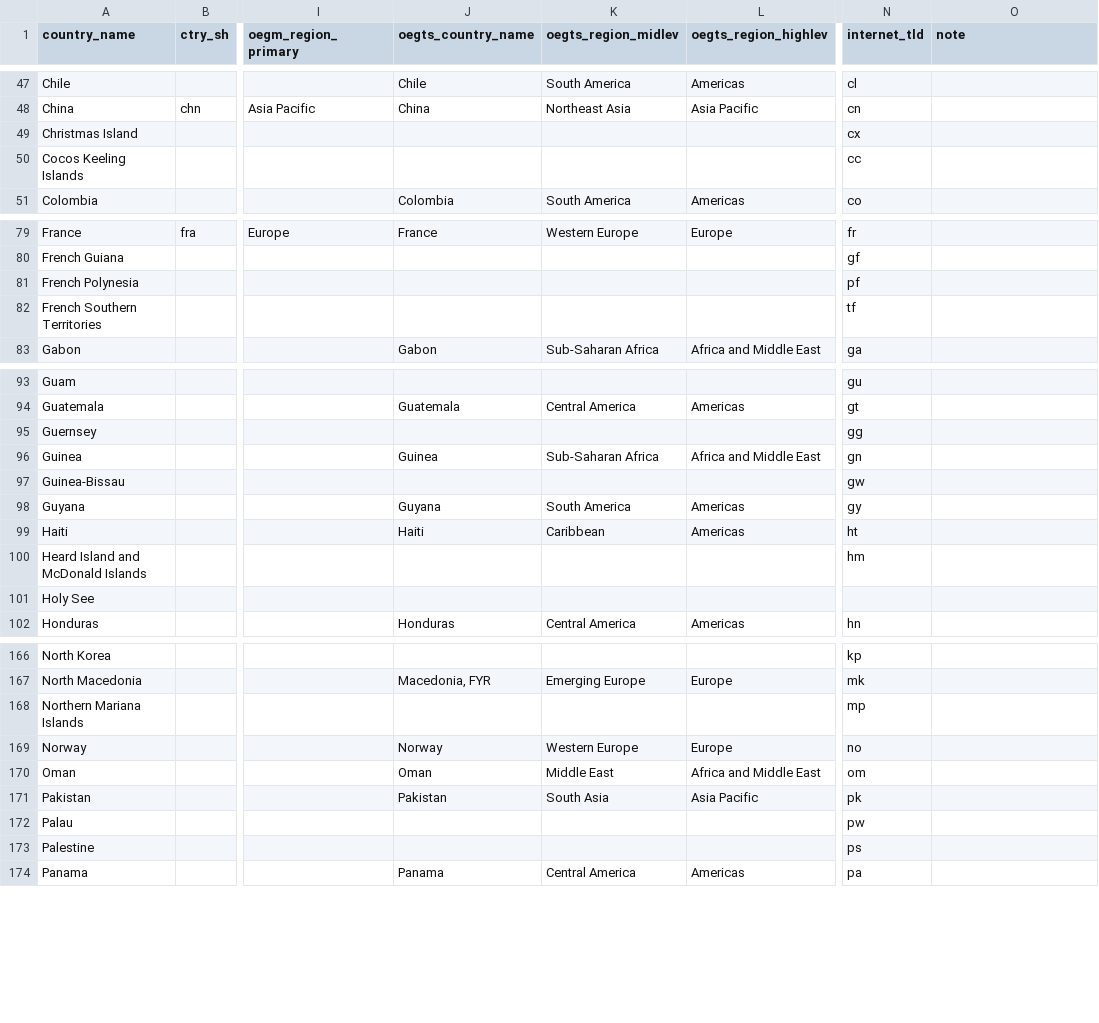
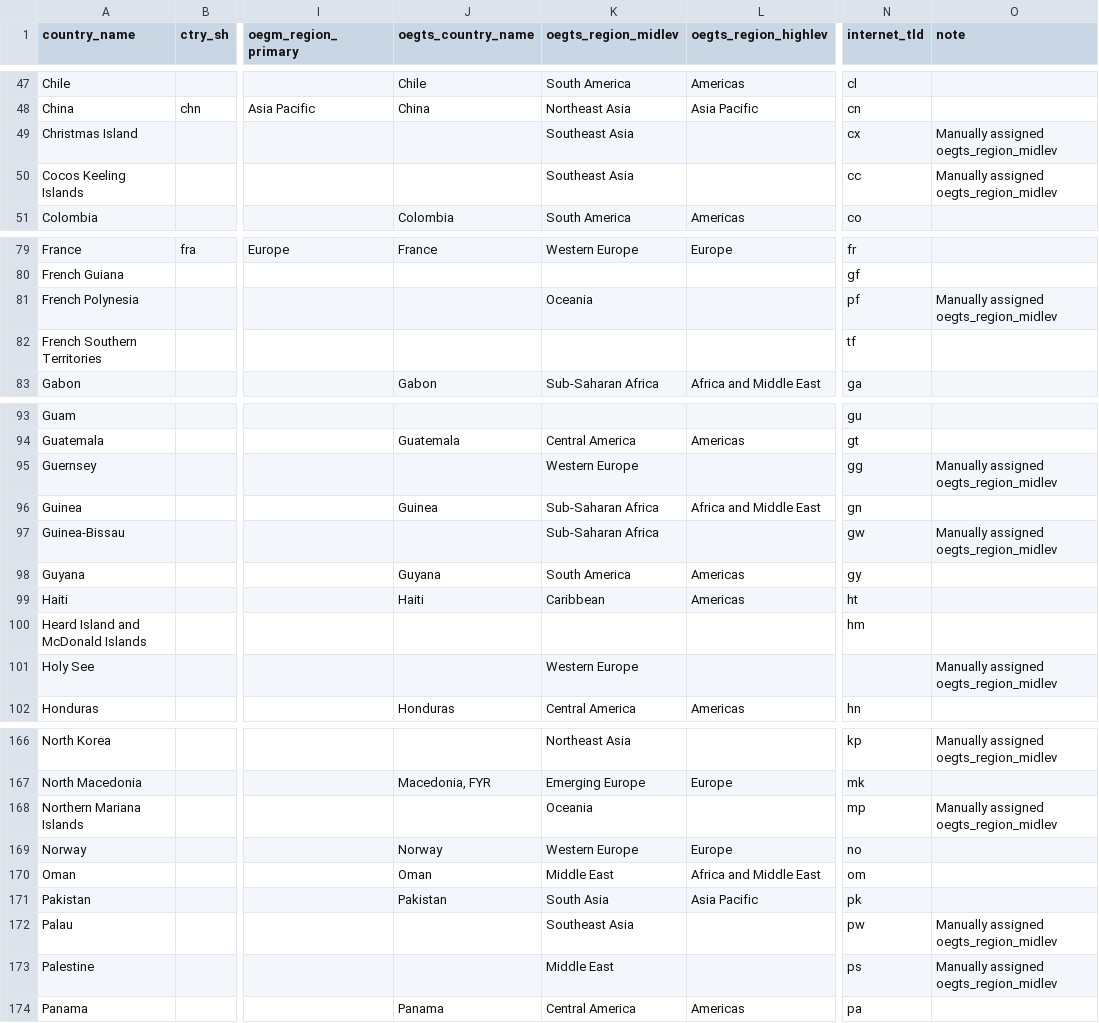
Before and after one commit to TourismEconomics/teref, a CSV file: data-raw/cb_ctry.csv, drawn as a sheet; only a part is shown, gaps mark what is left out; the diff covers the shown part only; the diff names each change by its address in the sheet, - before the commit and + after, or states it on an @@ line.

Commit message:
add certain region classifications manually

```diff
--- a/data-raw/cb_ctry.csv
+++ b/data-raw/cb_ctry.csv
-K49:K50 (oegts_region_midlev): (empty)
+K49:K50 (oegts_region_midlev): Southeast Asia
-O49:O50 (note): (empty)
+O49:O50 (note): Manually assigned oegts_region_midlev
-K81 (oegts_region_midlev): (empty)
+K81 (oegts_region_midlev): Oceania
-O81 (note): (empty)
+O81 (note): Manually assigned oegts_region_midlev
-K95 (oegts_region_midlev): (empty)
+K95 (oegts_region_midlev): Western Europe
-O95 (note): (empty)
+O95 (note): Manually assigned oegts_region_midlev
-K97 (oegts_region_midlev): (empty)
+K97 (oegts_region_midlev): Sub-Saharan Africa
-O97 (note): (empty)
+O97 (note): Manually assigned oegts_region_midlev
-K101 (oegts_region_midlev): (empty)
+K101 (oegts_region_midlev): Western Europe
-O101 (note): (empty)
+O101 (note): Manually assigned oegts_region_midlev
-K166 (oegts_region_midlev): (empty)
+K166 (oegts_region_midlev): Northeast Asia
-O166 (note): (empty)
+O166 (note): Manually assigned oegts_region_midlev
-K168 (oegts_region_midlev): (empty)
+K168 (oegts_region_midlev): Oceania
-O168 (note): (empty)
+O168 (note): Manually assigned oegts_region_midlev
-K172 (oegts_region_midlev): (empty)
+K172 (oegts_region_midlev): Southeast Asia
-O172:O173 (note): (empty)
+O172:O173 (note): Manually assigned oegts_region_midlev
-K173 (oegts_region_midlev): (empty)
+K173 (oegts_region_midlev): Middle East
```
Also changed, not shown: 80 edited cells elsewhere in this file, 1 other file.
